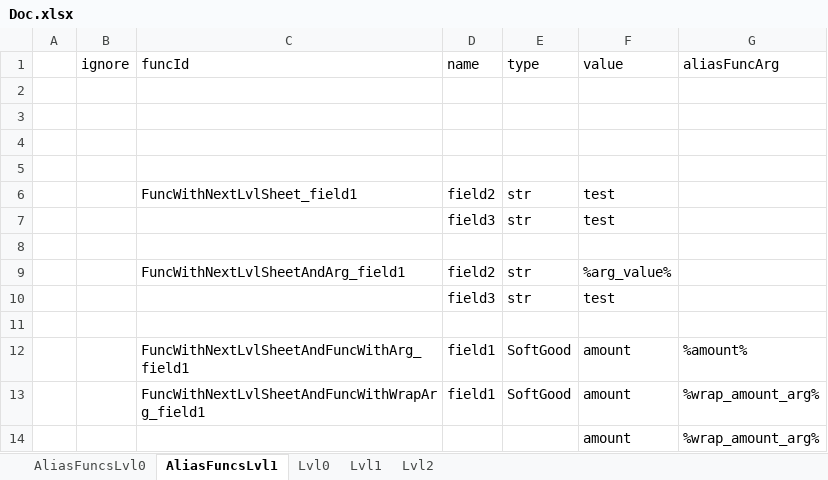
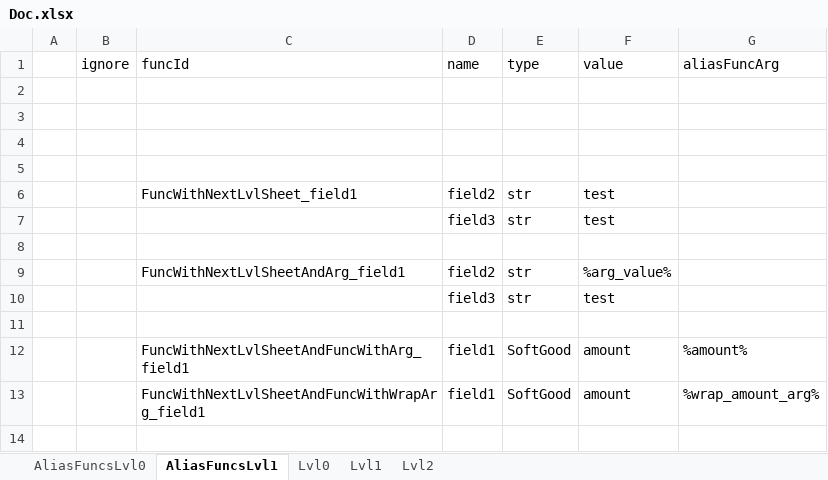
Before and after one commit to saigor33/ExcelToJsonUniversalParser, an Excel workbook: Parser2/Example/Doc.xlsx, sheet AliasFuncsLvl1, drawn as a sheet; values as stored, in another font and other column widths than the file's, no borders; the diff names each change by its address in the sheet, - before the commit and + after, or states it on an @@ line.

Commit message:
Added feature: Json alias funcs

```diff
--- a/Parser2/Example/Doc.xlsx (sheet AliasFuncsLvl1)
+++ b/Parser2/Example/Doc.xlsx (sheet AliasFuncsLvl1)
-row 14:  |  |  |  |  | amount | %wrap_amount_arg%
```
Also changed, not shown: sheet Lvl0, sheet AliasFuncsLvl0, 20 other files.
